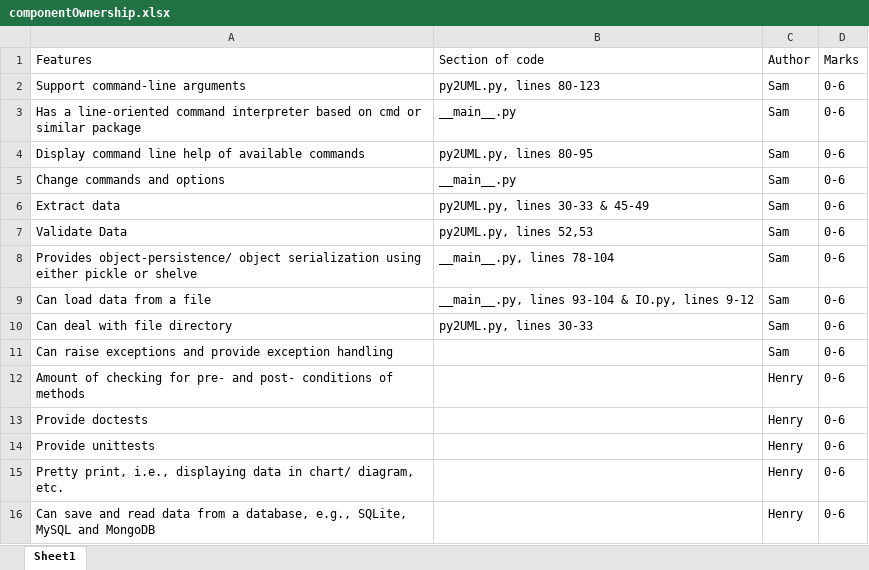
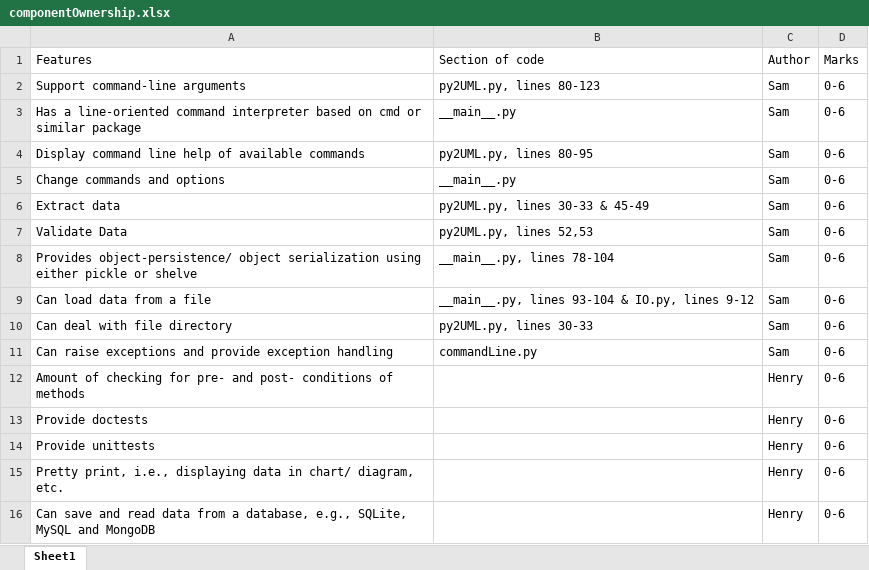
Before and after one commit to SamJessep/Python2UML, an Excel workbook: componentOwnership.xlsx, sheet Sheet1, drawn as a sheet; values as stored, in another font and other column widths than the file's, no borders; the diff names each change by its address in the sheet, - before the commit and + after, or states it on an @@ line.

Commit message:
Update componentOwnership.xlsx

```diff
--- a/componentOwnership.xlsx (sheet Sheet1)
+++ b/componentOwnership.xlsx (sheet Sheet1)
-B11 (Section of code): (empty)
+B11 (Section of code): commandLine.py
```
